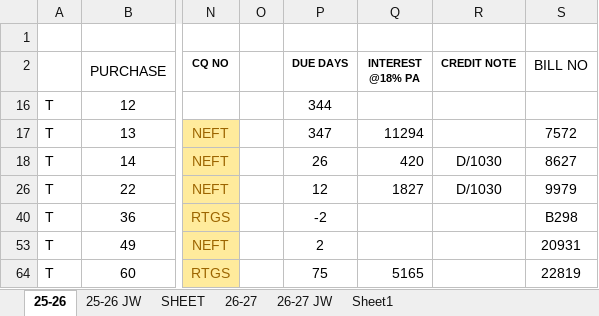
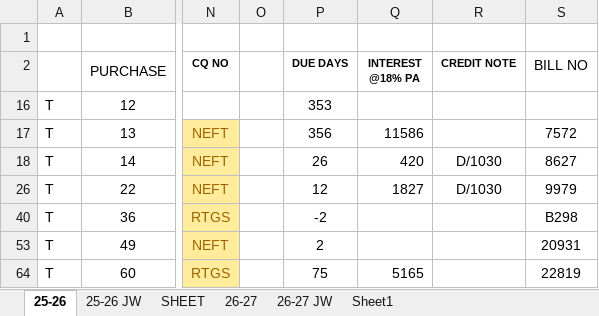
Before and after one commit to avishiki/TexWeaves, an Excel workbook: YarnBook-TEX WEAVES.xlsx, sheet 25-26, drawn as a sheet; only a part is shown, gaps mark what is left out; values as stored, in another font and other column widths than the file's, no borders; the diff names each change by its address in the sheet, - before the commit and + after, or states it on an @@ line.

```diff
--- a/YarnBook-TEX WEAVES.xlsx (sheet 25-26)
+++ b/YarnBook-TEX WEAVES.xlsx (sheet 25-26)
-P16 (DUE DAYS): 344
+P16 (DUE DAYS): 353
-P17 (DUE DAYS): 347
+P17 (DUE DAYS): 356
-Q17 (INTEREST @18% PA): 11294
+Q17 (INTEREST @18% PA): 11586
```
Also changed, not shown: sheet 25-26 JW, sheet 26-27, formulas that keep their value, hidden cells, Cost Sheet.xlsx, JOBWORK.xlsx, 1 other file.
